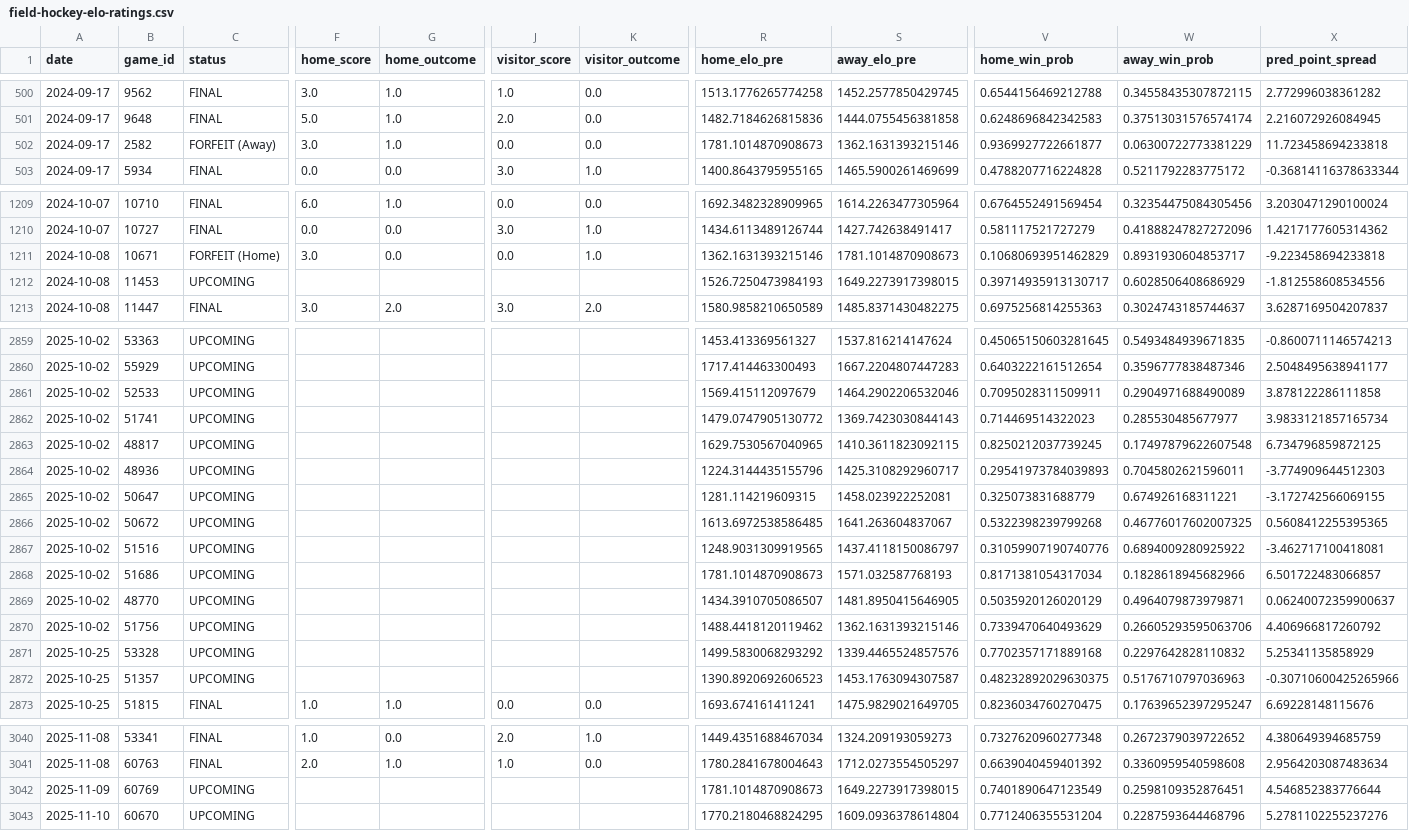
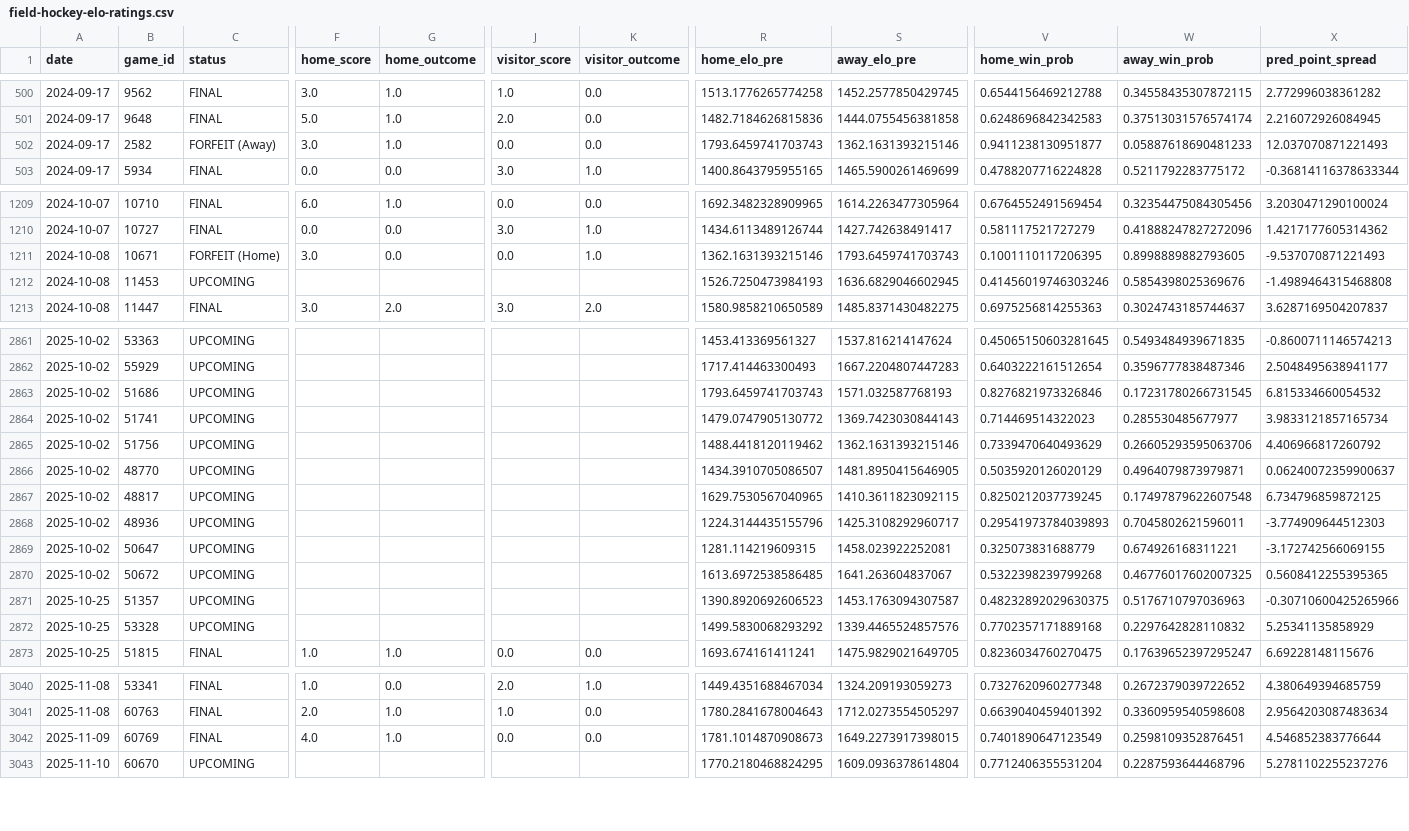
Before and after one commit to bwbensonjr/high-school-sports, a CSV file: results/field-hockey-elo-ratings.csv, drawn as a sheet; only a part is shown, gaps mark what is left out; removed rows and columns are numbered as before the commit, all else as after; rows hold the shown columns only; the diff covers the shown part only; the diff names each change by its address in the sheet, - before the commit and + after, or states it on an @@ line.

```diff
--- a/results/field-hockey-elo-ratings.csv
+++ b/results/field-hockey-elo-ratings.csv
-R502 (home_elo_pre): 1781.1014870908673
+R502 (home_elo_pre): 1793.6459741703743
-V502 (home_win_prob): 0.9369927722661877
+V502 (home_win_prob): 0.9411238130951877
-W502 (away_win_prob): 0.06300722773381229
+W502 (away_win_prob): 0.05887618690481233
-X502 (pred_point_spread): 11.723458694233818
+X502 (pred_point_spread): 12.037070871221493
-S1211 (away_elo_pre): 1781.1014870908673
+S1211 (away_elo_pre): 1793.6459741703743
-V1211 (home_win_prob): 0.10680693951462829
+V1211 (home_win_prob): 0.1001110117206395
-W1211 (away_win_prob): 0.8931930604853717
+W1211 (away_win_prob): 0.8998889882793605
-X1211 (pred_point_spread): -9.223458694233818
+X1211 (pred_point_spread): -9.537070871221493
-S1212 (away_elo_pre): 1649.2273917398015
+S1212 (away_elo_pre): 1636.6829046602945
-V1212 (home_win_prob): 0.39714935913130717
+V1212 (home_win_prob): 0.41456019746303246
-W1212 (away_win_prob): 0.6028506408686929
+W1212 (away_win_prob): 0.5854398025369676
-X1212 (pred_point_spread): -1.812558608534556
+X1212 (pred_point_spread): -1.4989464315468808
@@ row 2861 moved to row 2857: 2025-10-02 @@
+row 2863: 2025-10-02 | 51686 | UPCOMING |  |  |  |  | 1793.6459741703743 | 1571.032587768193 | 0.8276821973326846 | 0.17231780266731545 | 6.815334660054532
@@ row 2870 moved to row 2865: 2025-10-02 @@
@@ row 2869 moved to row 2866: 2025-10-02 @@
@@ row 2867 moved to row 2856: 2025-10-02 @@
-row 2868: 2025-10-02 | 51686 | UPCOMING |  |  |  |  | 1781.1014870908673 | 1571.032587768193 | 0.8171381054317034 | 0.1828618945682966 | 6.501722483066857
@@ row 2871 moved to row 2872: 2025-10-25 @@
-C3042 (status): UPCOMING
+C3042 (status): FINAL
-F3042 (home_score): (empty)
+F3042 (home_score): 4.0
-G3042 (home_outcome): (empty)
+G3042 (home_outcome): 1.0
-J3042 (visitor_score): (empty)
+J3042 (visitor_score): 0.0
-K3042 (visitor_outcome): (empty)
+K3042 (visitor_outcome): 0.0
```
Also changed, not shown: 74 moved rows and 35 edited cells elsewhere in this file, data/football-2025.csv, data/girls-volleyball-2025.csv, 34 other files.
